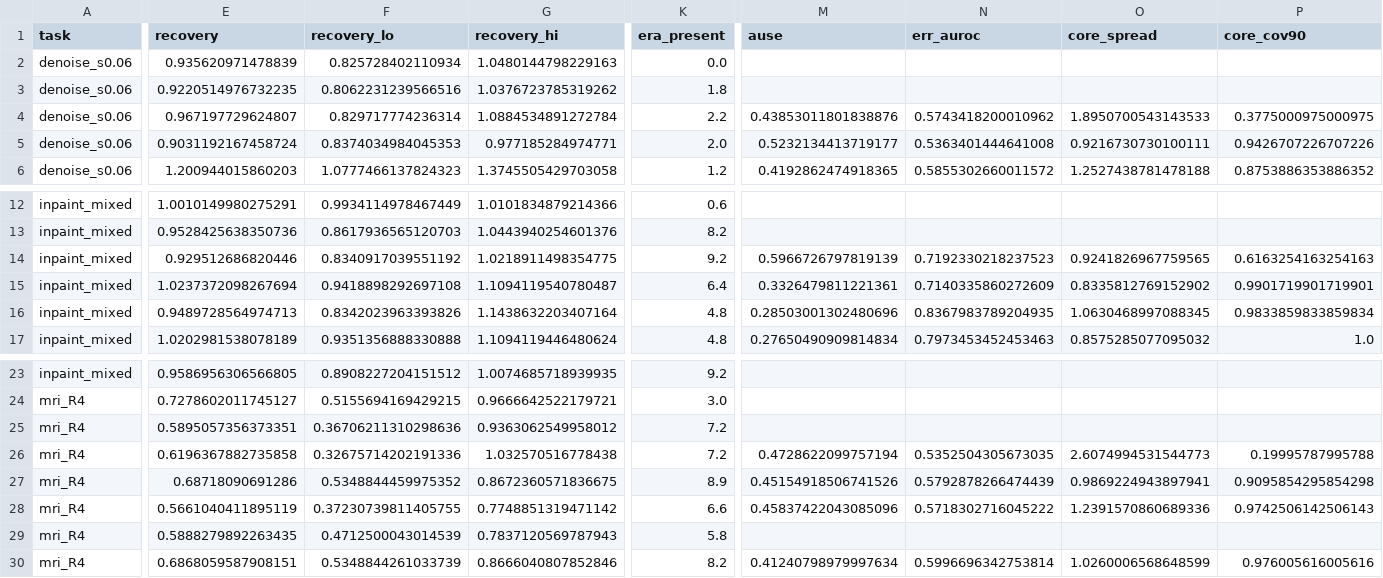
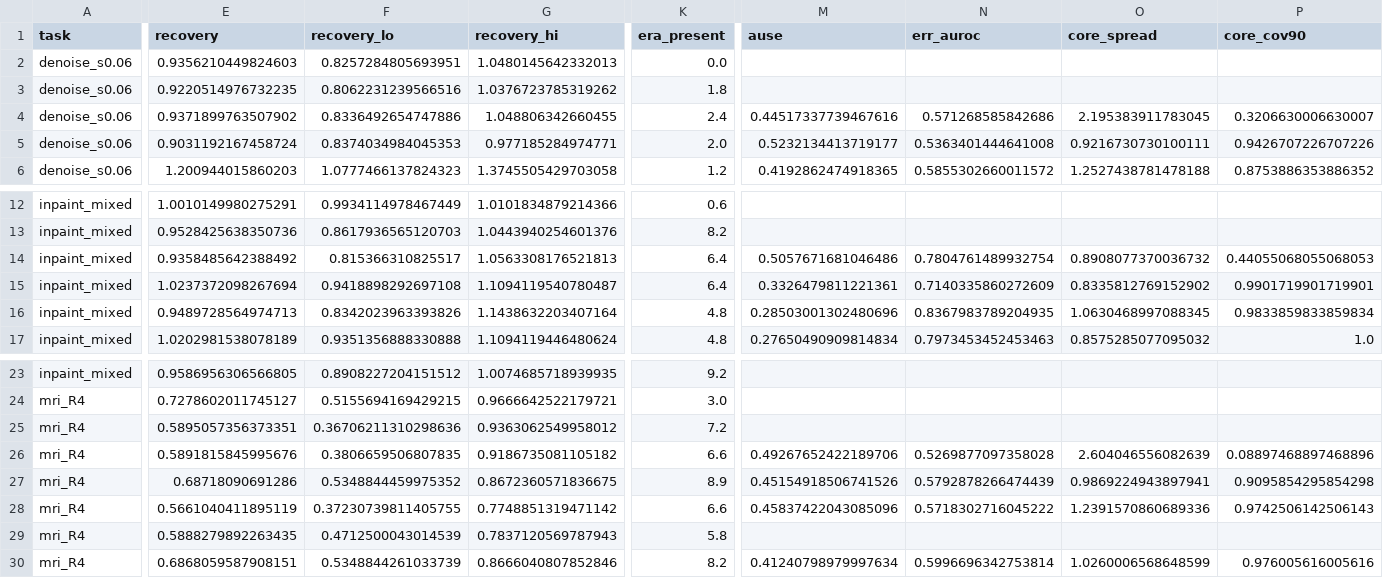
Before and after one commit to Lawl1et-1/trustworthy-restoration, a CSV file: results/smoke/m5_halluc/phantom/summary.csv, drawn as a sheet; only a part is shown, gaps mark what is left out; removed rows and columns are numbered as before the commit, all else as after; rows hold the shown columns only; the diff covers the shown part only; the diff names each change by its address in the sheet, - before the commit and + after, or states it on an @@ line.

```diff
--- a/results/smoke/m5_halluc/phantom/summary.csv
+++ b/results/smoke/m5_halluc/phantom/summary.csv
-E2 (recovery): 0.935620971478839
+E2 (recovery): 0.9356210449824603
-F2 (recovery_lo): 0.825728402110934
+F2 (recovery_lo): 0.8257284805693951
-G2 (recovery_hi): 1.0480144798229163
+G2 (recovery_hi): 1.0480145642332013
-E4 (recovery): 0.967197729624807
+E4 (recovery): 0.9371899763507902
-F4 (recovery_lo): 0.829717774236314
+F4 (recovery_lo): 0.8336492654747886
-G4 (recovery_hi): 1.0884534891272784
+G4 (recovery_hi): 1.048806342660455
-K4 (era_present): 2.2
+K4 (era_present): 2.4
-M4 (ause): 0.43853011801838876
+M4 (ause): 0.44517337739467616
-N4 (err_auroc): 0.5743418200010962
+N4 (err_auroc): 0.571268585842686
-O4 (core_spread): 1.8950700543143533
+O4 (core_spread): 2.195383911783045
-P4 (core_cov90): 0.3775000975000975
+P4 (core_cov90): 0.3206630006630007
-E14 (recovery): 0.929512686820446
+E14 (recovery): 0.9358485642388492
-F14 (recovery_lo): 0.8340917039551192
+F14 (recovery_lo): 0.815366310825517
-G14 (recovery_hi): 1.0218911498354775
+G14 (recovery_hi): 1.0563308176521813
-K14 (era_present): 9.2
+K14 (era_present): 6.4
-M14 (ause): 0.5966726797819139
+M14 (ause): 0.5057671681046486
-N14 (err_auroc): 0.7192330218237523
+N14 (err_auroc): 0.7804761489932754
-O14 (core_spread): 0.9241826967759565
+O14 (core_spread): 0.8908077370036732
-P14 (core_cov90): 0.6163254163254163
+P14 (core_cov90): 0.44055068055068053
-row 26: mri_R4 | 0.6196367882735858 | 0.32675714202191336 | 1.032570516778438 | 7.2 | 0.4728622099757194 | 0.5352504305673035 | 2.6074994531544773 | 0.19995787995788
+row 26: mri_R4 | 0.5891815845995676 | 0.3806659506807835 | 0.9186735081105182 | 6.6 | 0.49267652422189706 | 0.5269877097358028 | 2.604046556082639 | 0.08897468897468896
```
Also changed, not shown: 1 edited cell elsewhere in this file, results/smoke/m6_conformal/phantom/summary.csv, 9 other files.
